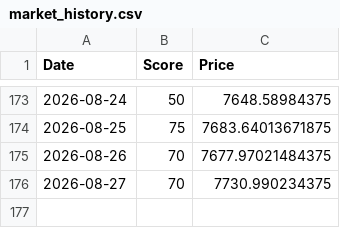
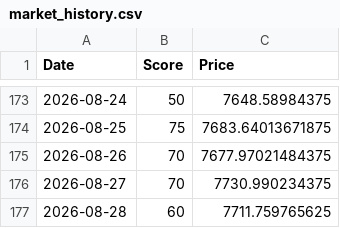
Before and after one commit to hisa-max-code/stock-bot, a CSV file: market_history.csv, drawn as a sheet; only a part is shown, gaps mark what is left out.

```diff
--- a/market_history.csv
+++ b/market_history.csv
@@ -176 +176,2 @@ Date,Score,Price
 2026-08-27,70,7730.990234375
+2026-08-28,60,7711.759765625
```
